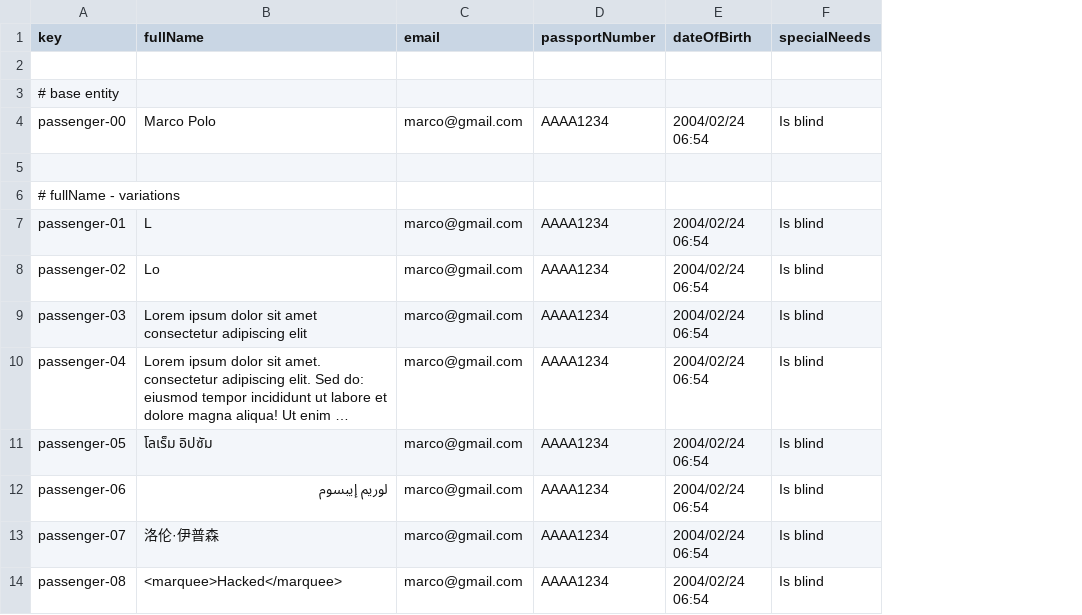
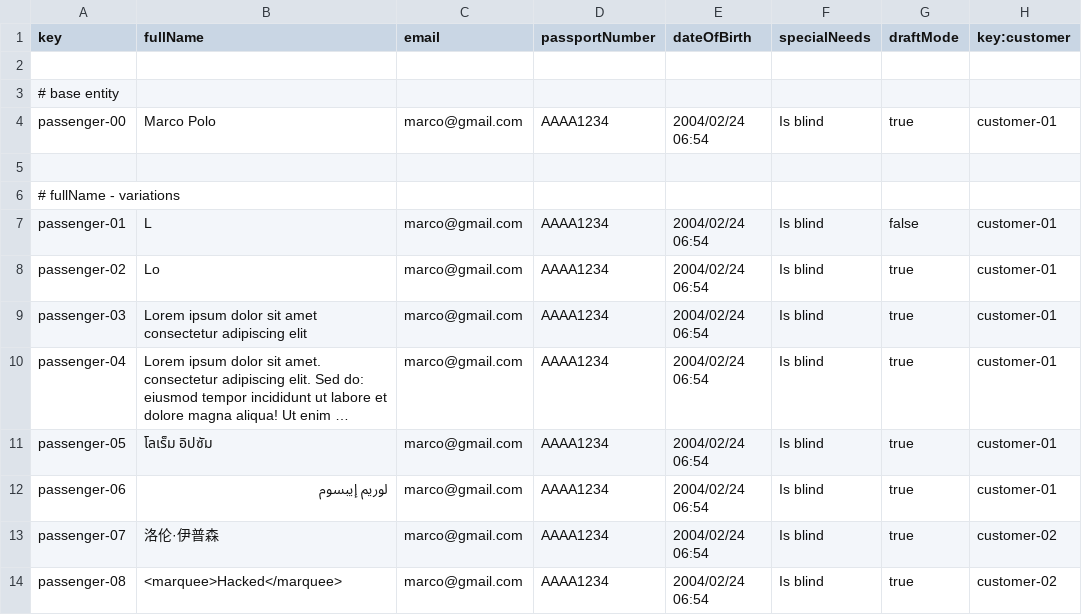
Before and after one commit to Davidvt04/Acme-ANS-C1.61, a CSV file: src/main/resources/WEB-INF/data/sample/passenger.csv, drawn as a sheet; only a part is shown; long unchanged cells end in …; the diff names each change by its address in the sheet, - before the commit and + after, or states it on an @@ line.

Commit message:
Completados requisitos sobre booking y passengers

```diff
--- a/src/main/resources/WEB-INF/data/sample/passenger.csv
+++ b/src/main/resources/WEB-INF/data/sample/passenger.csv
+column G (draftMode), rows 4-14: true |  |  | false | true | true | true | true | true | true | true
+column H (key:customer), rows 4-14: customer-01 |  |  | customer-01 | customer-01 | customer-01 | customer-01 | customer-01 | customer-01 | customer-02 | customer-02
```
Also changed, not shown: src/main/resources/WEB-INF/data/sample/booking.csv, 37 other files.
